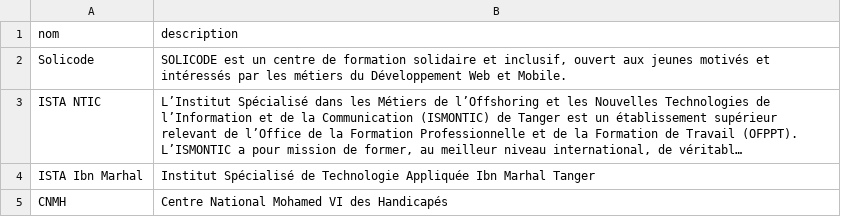
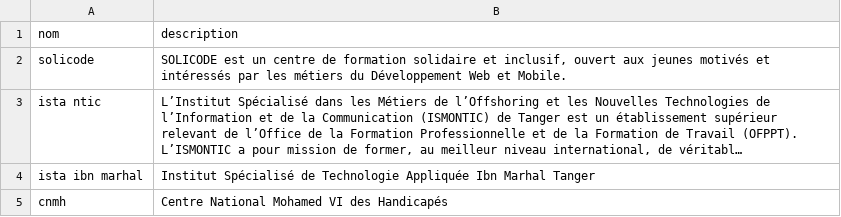
Before and after one commit to hamidAchaou/gestion-personnels, a CSV file: app/database/data/pkg_Parametres/etablissements/Etablissements.csv, drawn as a sheet; long unchanged cells end in …; the diff names each change by its address in the sheet, - before the commit and + after, or states it on an @@ line.

Commit message:
fix

```diff
--- a/app/database/data/pkg_Parametres/etablissements/Etablissements.csv
+++ b/app/database/data/pkg_Parametres/etablissements/Etablissements.csv
-A2 (nom): Solicode
+A2 (nom): solicode
-A3 (nom): ISTA NTIC
+A3 (nom): ista ntic
-A4 (nom): ISTA Ibn Marhal
+A4 (nom): ista ibn marhal
-A5 (nom): CNMH
+A5 (nom): cnmh
```
